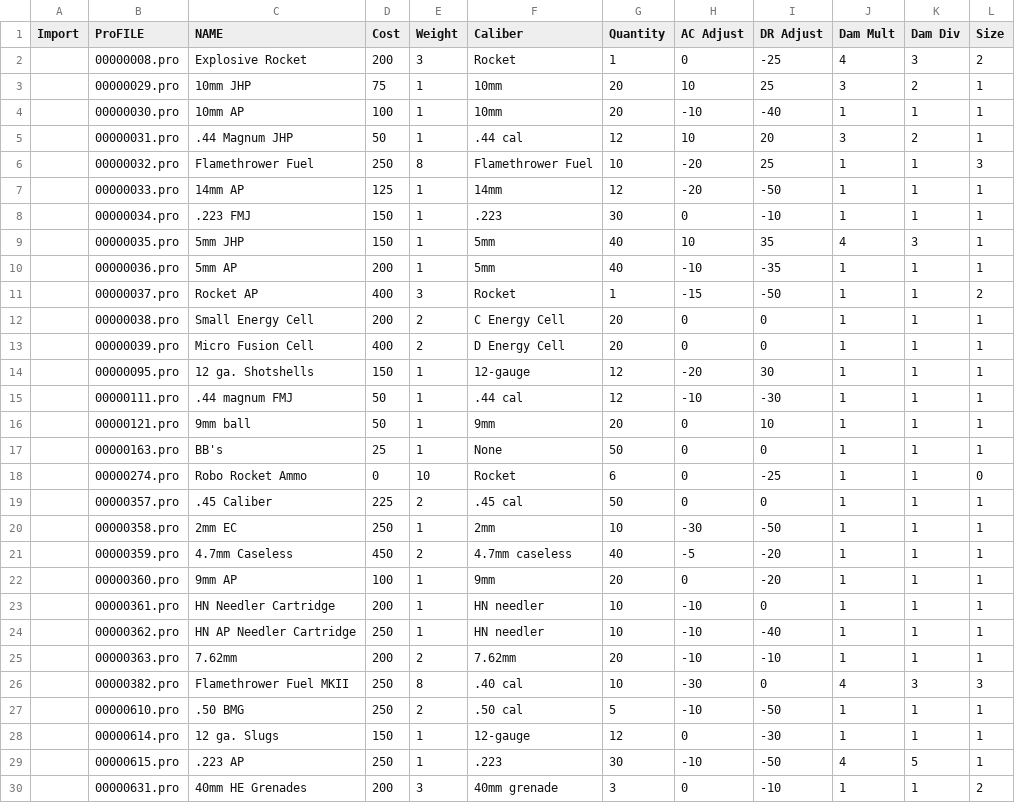
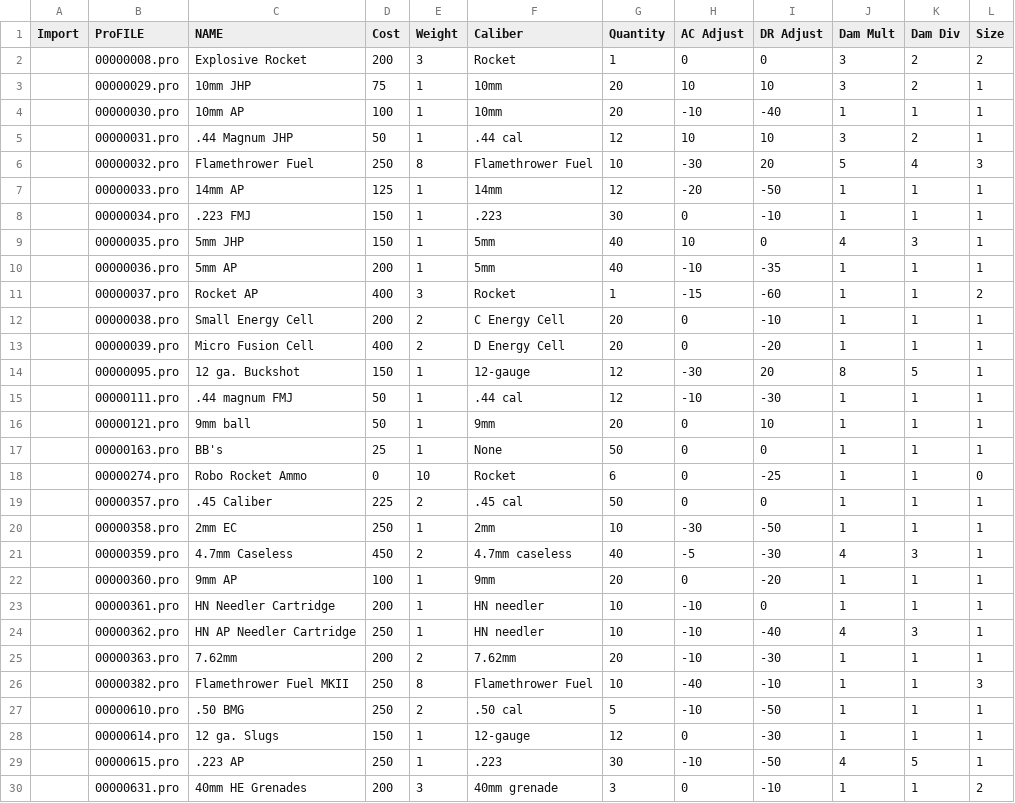
Before and after one commit to phobos2077/fo2_ecco, a CSV file: docs/ttx/csv_ecco_09/ammo.csv, drawn as a sheet; only a part is shown; the diff covers the shown part only.

```diff
--- a/docs/ttx/csv_ecco_09/ammo.csv
+++ b/docs/ttx/csv_ecco_09/ammo.csv
@@ -1,15 +1,15 @@
 Import;ProFILE;NAME;Cost;Weight;Caliber;Quantity;AC Adjust;DR Adjust;Dam Mult;Dam Div;Size
-;00000008.pro;Explosive Rocket;200;3;Rocket;1;0;-25;4;3;2
-;00000029.pro;10mm JHP;75;1;10mm;20;10;25;3;2;1
+;00000008.pro;Explosive Rocket;200;3;Rocket;1;0;0;3;2;2
+;00000029.pro;10mm JHP;75;1;10mm;20;10;10;3;2;1
 ;00000030.pro;10mm AP;100;1;10mm;20;-10;-40;1;1;1
-;00000031.pro;.44 Magnum JHP;50;1;.44 cal;12;10;20;3;2;1
-;00000032.pro;Flamethrower Fuel;250;8;Flamethrower Fuel;10;-20;25;1;1;3
+;00000031.pro;.44 Magnum JHP;50;1;.44 cal;12;10;10;3;2;1
+;00000032.pro;Flamethrower Fuel;250;8;Flamethrower Fuel;10;-30;20;5;4;3
 ;00000033.pro;14mm AP;125;1;14mm;12;-20;-50;1;1;1
 ;00000034.pro;.223 FMJ;150;1;.223;30;0;-10;1;1;1
-;00000035.pro;5mm JHP;150;1;5mm;40;10;35;4;3;1
+;00000035.pro;5mm JHP;150;1;5mm;40;10;0;4;3;1
 ;00000036.pro;5mm AP;200;1;5mm;40;-10;-35;1;1;1
-;00000037.pro;Rocket AP;400;3;Rocket;1;-15;-50;1;1;2
-;00000038.pro;Small Energy Cell;200;2;C Energy Cell;20;0;0;1;1;1
-;00000039.pro;Micro Fusion Cell;400;2;D Energy Cell;20;0;0;1;1;1
-;00000095.pro;12 ga. Shotshells;150;1;12-gauge;12;-20;30;1;1;1
+;00000037.pro;Rocket AP;400;3;Rocket;1;-15;-60;1;1;2
+;00000038.pro;Small Energy Cell;200;2;C Energy Cell;20;0;-10;1;1;1
+;00000039.pro;Micro Fusion Cell;400;2;D Energy Cell;20;0;-20;1;1;1
+;00000095.pro;12 ga. Buckshot;150;1;12-gauge;12;-30;20;8;5;1
 ;00000111.pro;.44 magnum FMJ;50;1;.44 cal;12;-10;-30;1;1;1
@@ -20,8 +20,8 @@ Import;ProFILE;NAME;Cost;Weight;Caliber;Quantity;AC Adjust;DR Adjust;Dam Mult;Da
 ;00000358.pro;2mm EC;250;1;2mm;10;-30;-50;1;1;1
-;00000359.pro;4.7mm Caseless;450;2;4.7mm caseless;40;-5;-20;1;1;1
+;00000359.pro;4.7mm Caseless;450;2;4.7mm caseless;40;-5;-30;4;3;1
 ;00000360.pro;9mm AP;100;1;9mm;20;0;-20;1;1;1
 ;00000361.pro;HN Needler Cartridge;200;1;HN needler;10;-10;0;1;1;1
-;00000362.pro;HN AP Needler Cartridge;250;1;HN needler;10;-10;-40;1;1;1
-;00000363.pro;7.62mm;200;2;7.62mm;20;-10;-10;1;1;1
-;00000382.pro;Flamethrower Fuel MKII;250;8;.40 cal;10;-30;0;4;3;3
+;00000362.pro;HN AP Needler Cartridge;250;1;HN needler;10;-10;-40;4;3;1
+;00000363.pro;7.62mm;200;2;7.62mm;20;-10;-30;1;1;1
+;00000382.pro;Flamethrower Fuel MKII;250;8;Flamethrower Fuel;10;-40;-10;1;1;3
 ;00000610.pro;.50 BMG;250;2;.50 cal;5;-10;-50;1;1;1
```
Also changed, not shown: 4 edited cells elsewhere in this file, docs/ttx/csv_ecco_09/armor.csv, docs/ttx/csv_ecco_09/weapon.csv, 11 other files.
